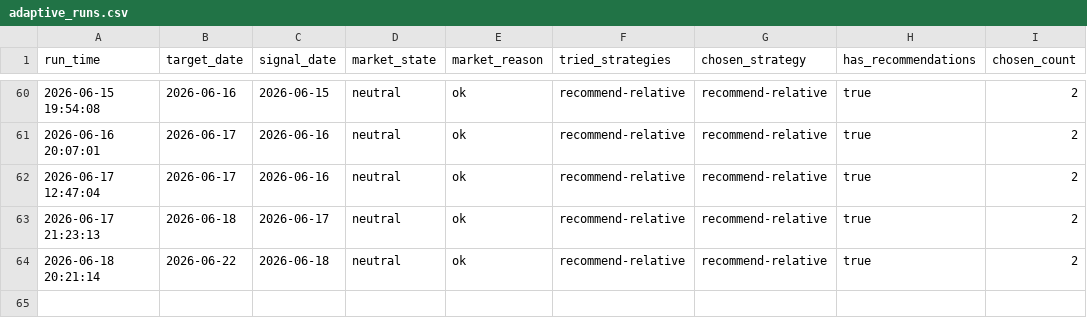
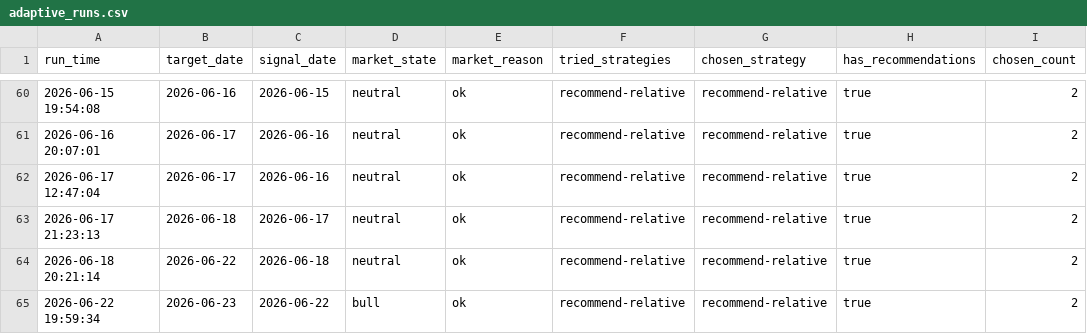
Before and after one commit to wuweiyuan/facai, a CSV file: reports/adaptive_runs.csv, drawn as a sheet; only a part is shown, gaps mark what is left out.

```diff
--- a/reports/adaptive_runs.csv
+++ b/reports/adaptive_runs.csv
@@ -64 +64,2 @@ run_time,target_date,signal_date,market_state,market_reason,tried_strategies,cho
 2026-06-18 20:21:14,2026-06-22,2026-06-18,neutral,ok,recommend-relative,recommend-relative,true,2
+2026-06-22 19:59:34,2026-06-23,2026-06-22,bull,ok,recommend-relative,recommend-relative,true,2
```
Also changed, not shown: reports/recommendations.csv, 3 other files.
